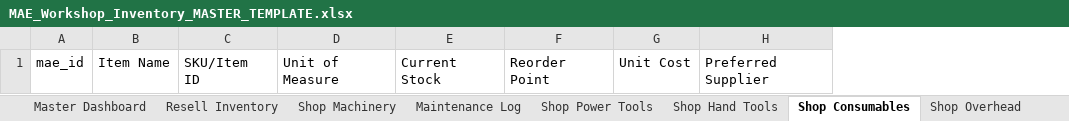
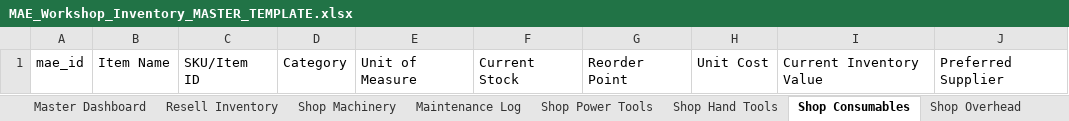
Before and after one commit to NemoArtifex/MAE-Custom-Workshop-Inventory-System, an Excel workbook: MAE_Workshop_Inventory_MASTER_TEMPLATE.xlsx, sheet Shop Consumables, drawn as a sheet; values as stored, in another font and other column widths than the file's, no borders; table styles not drawn; the diff names each change by its address in the sheet, - before the commit and + after, or states it on an @@ line.

```diff
--- a/MAE_Workshop_Inventory_MASTER_TEMPLATE.xlsx (sheet Shop Consumables)
+++ b/MAE_Workshop_Inventory_MASTER_TEMPLATE.xlsx (sheet Shop Consumables)
+column D, row 1: Category
+column I, row 1: Current Inventory Value
```
Also changed, not shown: sheet Shop Power Tools, sheet Supplier Contacts, sheet Maintenance Log, sheet Shop Machinery.
